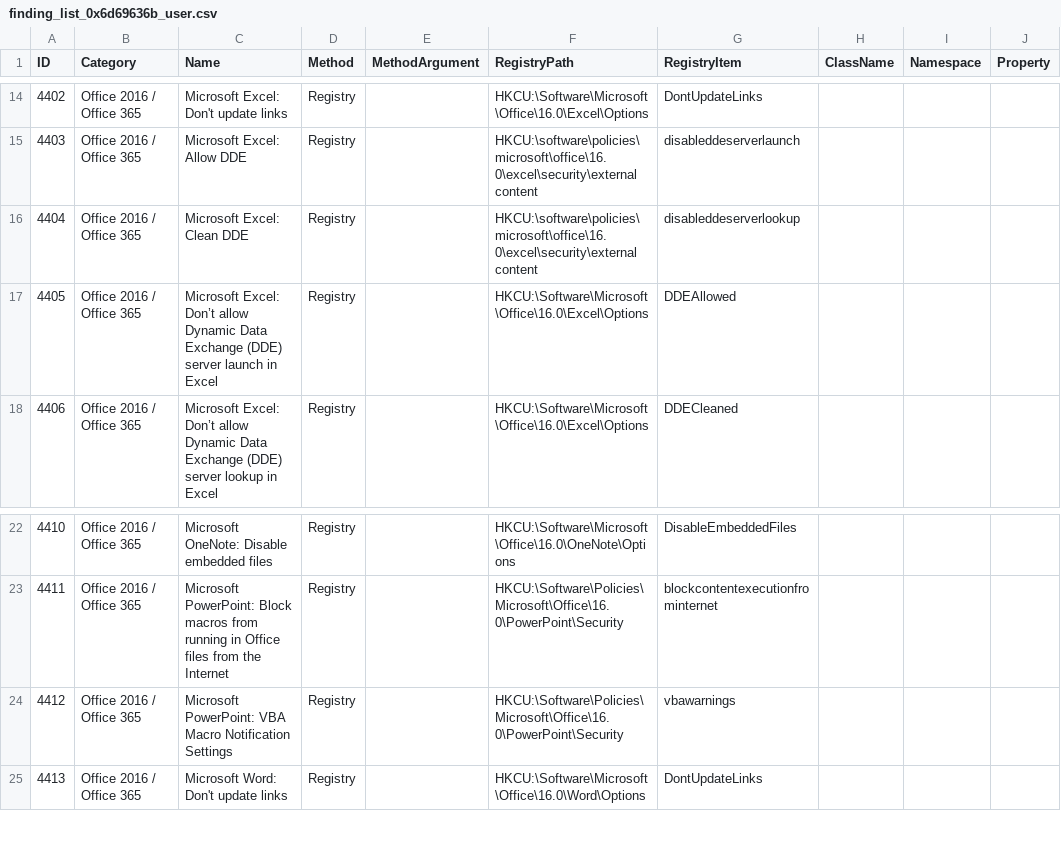
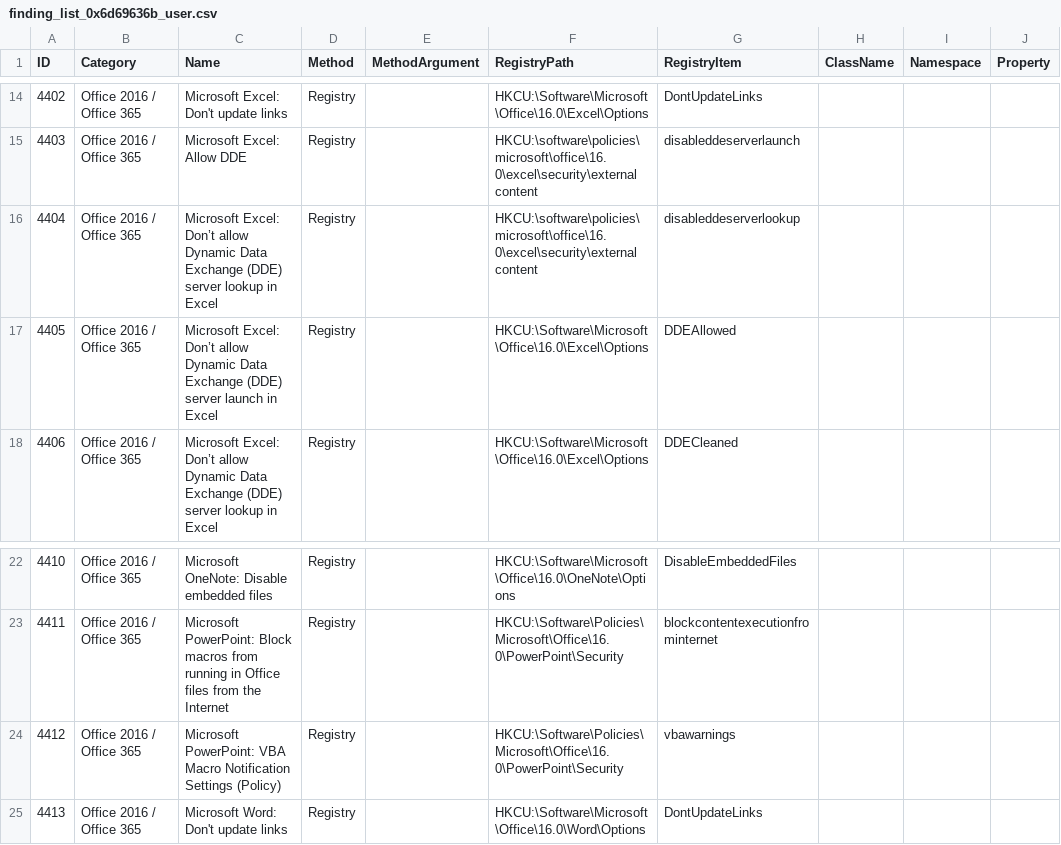
Before and after one commit to scipag/HardeningKitty, a CSV file: lists/finding_list_0x6d69636b_user.csv, drawn as a sheet; only a part is shown, gaps mark what is left out; the diff names each change by its address in the sheet, - before the commit and + after, or states it on an @@ line.

```diff
--- a/lists/finding_list_0x6d69636b_user.csv
+++ b/lists/finding_list_0x6d69636b_user.csv
-C16 (Name): Microsoft Excel: Clean DDE
+C16 (Name): Microsoft Excel: Don’t allow Dynamic Data Exchange (DDE) server lookup in Excel
-C24 (Name): …Notification Settings
+C24 (Name): …Notification Settings (Policy)
```
Also changed, not shown: 5 other files.
